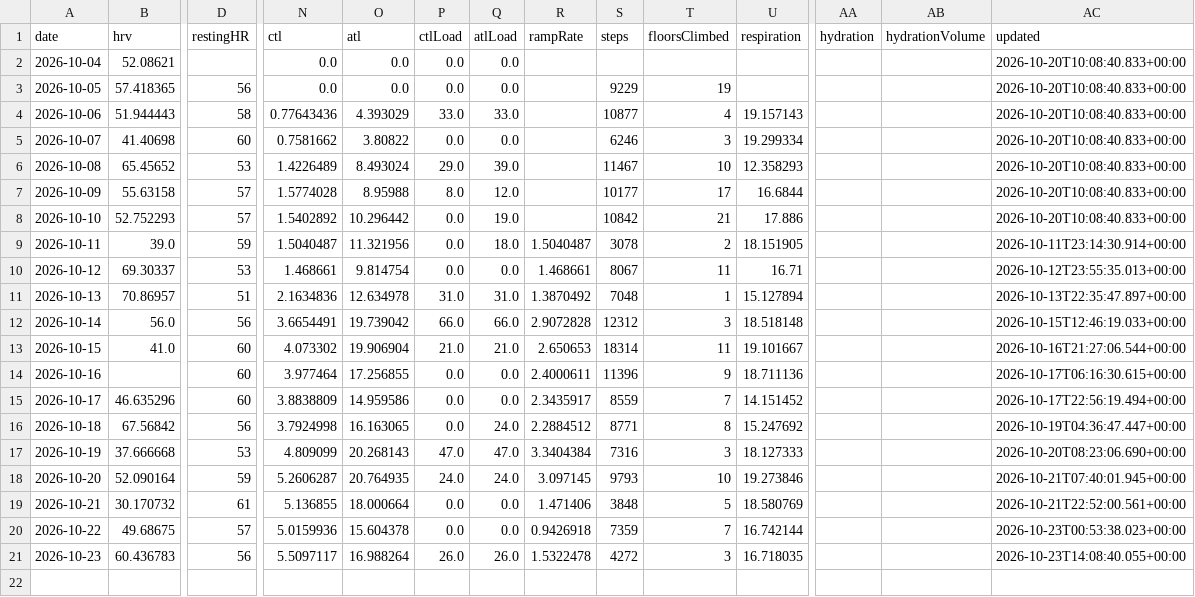
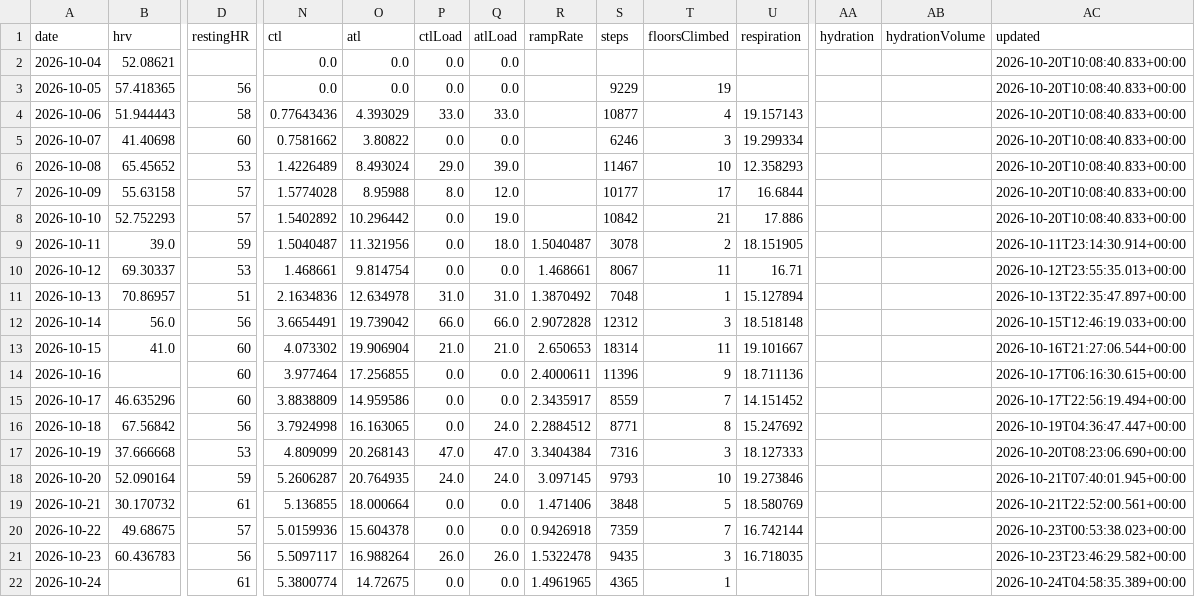
Before and after one commit to CarpetoX/garmin-recovery, a CSV file: recovery.csv, drawn as a sheet; only a part is shown, gaps mark what is left out; rows hold the shown columns only; the diff names each change by its address in the sheet, - before the commit and + after, or states it on an @@ line.

```diff
--- a/recovery.csv
+++ b/recovery.csv
-S21 (steps): 4272
+S21 (steps): 9435
-AC21 (updated): 2026-10-23T14:08:40.055+00:00
+AC21 (updated): 2026-10-23T23:46:29.582+00:00
+row 22: 2026-10-24 |  | 61 | 5.3800774 | 14.72675 | 0.0 | 0.0 | 1.4961965 | 4365 | 1 |  |  |  | 2026-10-24T04:58:35.389+00:00
```
Also changed, not shown: 4 other files.
